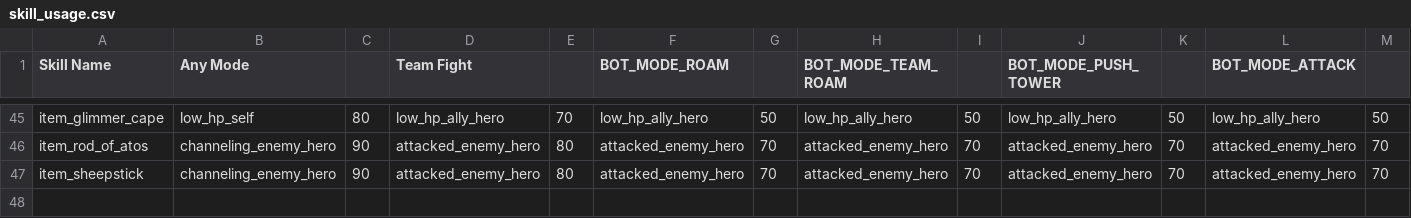
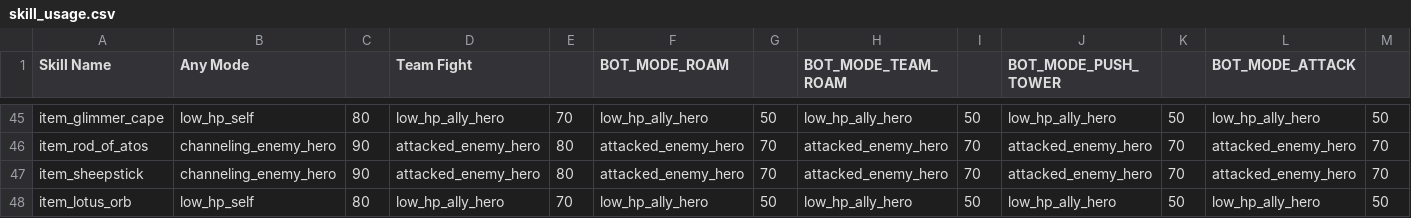
Before and after one commit to ellysh/dota2-combo-bots, a CSV file: generator/database/csv/skill_usage.csv, drawn as a sheet; only a part is shown, gaps mark what is left out; rows hold the shown columns only; the diff names each change by its address in the sheet, - before the commit and + after, or states it on an @@ line.

Commit message:
Implement usage of the Lotus Orb item

```diff
--- a/generator/database/csv/skill_usage.csv
+++ b/generator/database/csv/skill_usage.csv
+row 48: item_lotus_orb | low_hp_self | 80 | low_hp_ally_hero | 70 | low_hp_ally_hero | 50 | low_hp_ally_hero | 50 | low_hp_ally_hero | 50 | low_hp_ally_hero | 50
```
Also changed, not shown: 2 other files.
